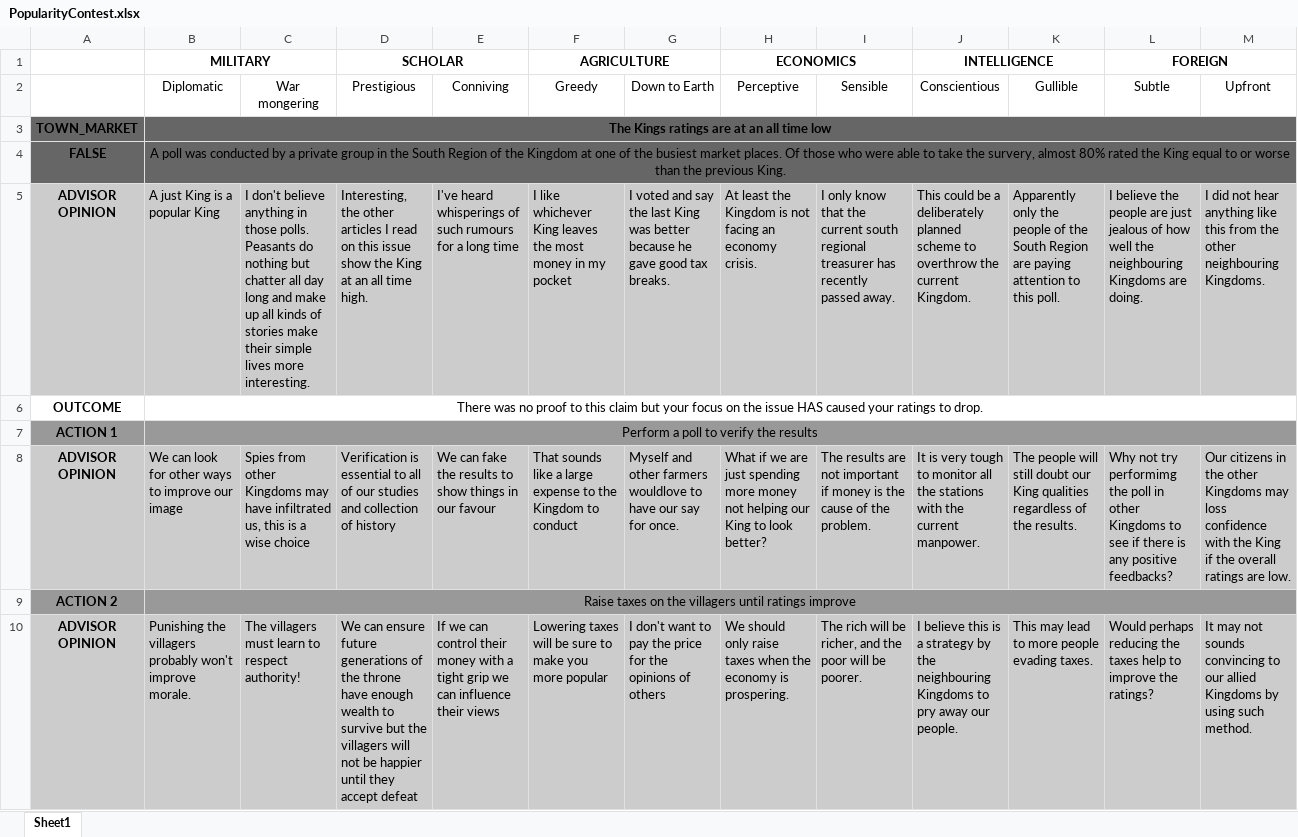
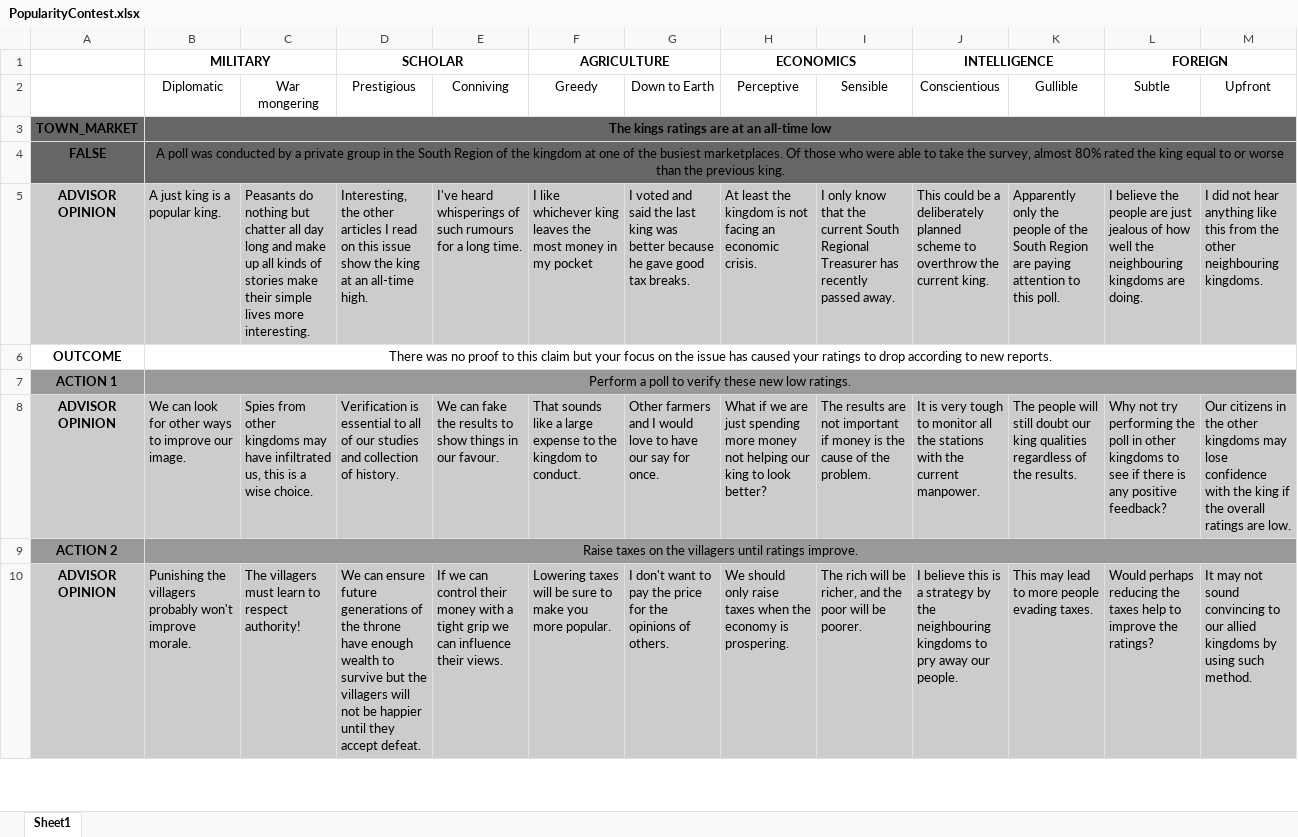
Before and after one commit to zebenman/DECO3801-Synergistics, an Excel workbook: Stories/PopularityContest.xlsx, sheet Sheet1, drawn as a sheet; only a part is shown; values as stored, in another font and other column widths than the file's, no borders; the diff covers the shown part only; the diff names each change by its address in the sheet, - before the commit and + after, or states it on an @@ line.

```diff
--- a/Stories/PopularityContest.xlsx (sheet Sheet1)
+++ b/Stories/PopularityContest.xlsx (sheet Sheet1)
-B3 (Diplomatic): The Kings ratings are at an all time low
+B3 (Diplomatic): The kings ratings are at an all-time low
-B4 (Diplomatic): …of the Kingdom at one of the busiest market places. Of those who were able to take the survery, almost 80% rated the King equal to or worse than the previous King.
+B4 (Diplomatic): …of the kingdom at one of the busiest marketplaces. Of those who were able to take the survey, almost 80% rated the king equal to or worse than the previous king.
-B5 (Diplomatic): A just King is a popular King
+B5 (Diplomatic): A just king is a popular king.
-C5 (War mongering): I don't believe anything in those polls. Peasants do…
+C5 (War mongering): Peasants do…
-D5 (Prestigious): …show the King at an all time high.
+D5 (Prestigious): …show the king at an all-time high.
-E5 (Conniving): …a long time
+E5 (Conniving): …a long time.
-F5 (Greedy): …like whichever King leaves the…
+F5 (Greedy): …like whichever king leaves the…
-G5 (Down to Earth): …voted and say the last King was better…
+G5 (Down to Earth): …voted and said the last king was better…
-H5 (Perceptive): …least the Kingdom is not facing an economy crisis.
+H5 (Perceptive): …least the kingdom is not facing an economic crisis.
-I5 (Sensible): …the current south regional treasurer has recently…
+I5 (Sensible): …the current South Regional Treasurer has recently…
-J5 (Conscientious): …the current Kingdom.
+J5 (Conscientious): …the current king.
-L5 (Subtle): …the neighbouring Kingdoms are doing.
+L5 (Subtle): …the neighbouring kingdoms are doing.
-M5 (Upfront): …other neighbouring Kingdoms.
+M5 (Upfront): …other neighbouring kingdoms.
-B6 (Diplomatic): …the issue HAS caused your ratings to drop.
+B6 (Diplomatic): …the issue has caused your ratings to drop according to new reports.
-B7 (Diplomatic): Perform a poll to verify the results
+B7 (Diplomatic): Perform a poll to verify these new low ratings.
-B8 (Diplomatic): …improve our image
+B8 (Diplomatic): …improve our image.
-C8 (War mongering): …from other Kingdoms may have infiltrated us, this is a wise choice
+C8 (War mongering): …from other kingdoms may have infiltrated us, this is a wise choice.
-D8 (Prestigious): …collection of history
+D8 (Prestigious): …collection of history.
-E8 (Conniving): …in our favour
+E8 (Conniving): …in our favour.
-F8 (Greedy): …to the Kingdom to conduct
+F8 (Greedy): …to the kingdom to conduct.
-G8 (Down to Earth): Myself and other farmers wouldlove to have…
+G8 (Down to Earth): Other farmers and I would love to have…
-H8 (Perceptive): …helping our King to look…
+H8 (Perceptive): …helping our king to look…
-K8 (Gullible): …doubt our King qualities regardless…
+K8 (Gullible): …doubt our king qualities regardless…
-L8 (Subtle): …not try performimg the poll in other Kingdoms to see if there is any positive feedbacks?
+L8 (Subtle): …not try performing the poll in other kingdoms to see if there is any positive feedback?
-M8 (Upfront): …the other Kingdoms may loss confidence with the King if the…
+M8 (Upfront): …the other kingdoms may lose confidence with the king if the…
-B9 (Diplomatic): …until ratings improve
+B9 (Diplomatic): …until ratings improve.
-D10 (Prestigious): …they accept defeat
+D10 (Prestigious): …they accept defeat.
-E10 (Conniving): …influence their views
+E10 (Conniving): …influence their views.
-F10 (Greedy): …you more popular
+F10 (Greedy): …you more popular.
-G10 (Down to Earth): …opinions of others
+G10 (Down to Earth): …opinions of others.
-J10 (Conscientious): …the neighbouring Kingdoms to pry…
+J10 (Conscientious): …the neighbouring kingdoms to pry…
-M10 (Upfront): …may not sounds convincing to our allied Kingdoms by using…
+M10 (Upfront): …may not sound convincing to our allied kingdoms by using…
```
Also changed, not shown: 26 edited cells elsewhere in this sheet, Stories/MissingSheep.xlsx, Stories/Plague.xlsx, 3 other files.
